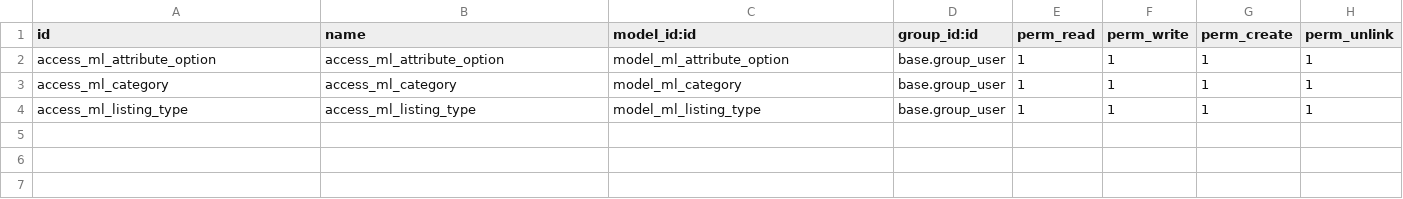
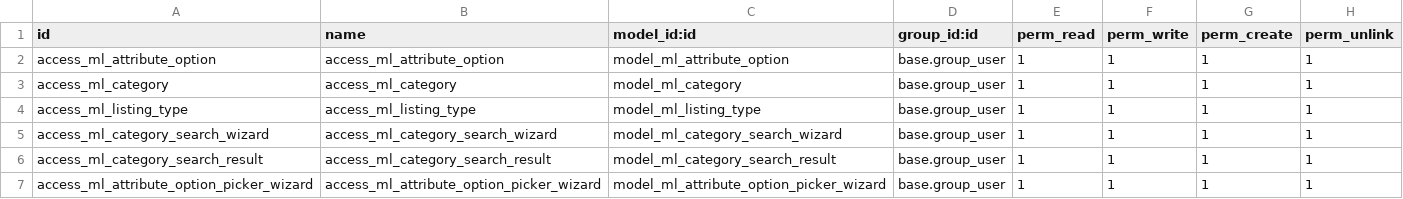
Before and after one commit to AlejandroCasalotti/Softwork, a CSV file: marketplace_connector/addons/sce_connector_ml/security/ir.model.access.csv, drawn as a sheet; the diff names each change by its address in the sheet, - before the commit and + after, or states it on an @@ line.

```diff
--- a/marketplace_connector/addons/sce_connector_ml/security/ir.model.access.csv
+++ b/marketplace_connector/addons/sce_connector_ml/security/ir.model.access.csv
+row 5: access_ml_category_search_wizard | access_ml_category_search_wizard | model_ml_category_search_wizard | base.group_user | 1 | 1 | 1 | 1
+row 6: access_ml_category_search_result | access_ml_category_search_result | model_ml_category_search_result | base.group_user | 1 | 1 | 1 | 1
+row 7: access_ml_attribute_option_picker_wizard | access_ml_attribute_option_picker_wizard | model_ml_attribute_option_picker_wizard | base.group_user | 1 | 1 | 1 | 1
```
Also changed, not shown: marketplace_connector/addons/ml_product/security/ir.model.access.csv, 12 other files.
